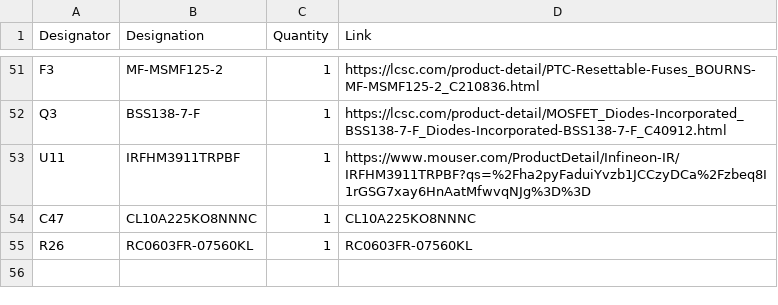
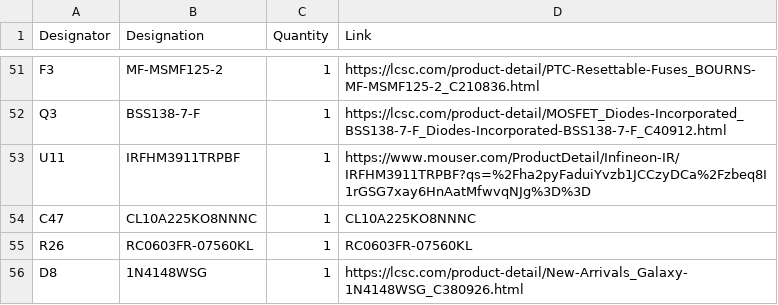
Before and after one commit to MakerPlayground/MakerPlayground_BaseBoard, a CSV file: MP_SamBaseBoard_V1/MP_SamBaseBoard_V1.0-SEEED.csv, drawn as a sheet; only a part is shown, gaps mark what is left out; the diff names each change by its address in the sheet, - before the commit and + after, or states it on an @@ line.

```diff
--- a/MP_SamBaseBoard_V1/MP_SamBaseBoard_V1.0-SEEED.csv
+++ b/MP_SamBaseBoard_V1/MP_SamBaseBoard_V1.0-SEEED.csv
+row 56: D8 | 1N4148WSG | 1 | https://lcsc.com/product-detail/New-Arrivals_Galaxy-1N4148WSG_C380926.html
```
Also changed, not shown: MP_SamBaseBoard_V1/MP_SamBaseBoard_V1.0-PCBWAY.csv, 26 other files.
